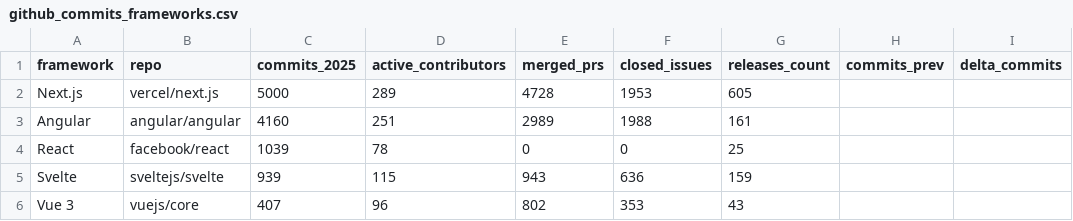
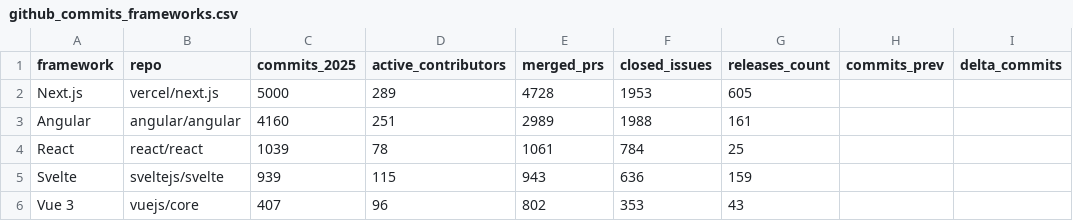
Before and after one commit to Sam-24-dev/Technology-trend-analysis-platform, a CSV file: datos/github_commits_frameworks.csv, drawn as a sheet; only a part is shown; the diff names each change by its address in the sheet, - before the commit and + after, or states it on an @@ line.

Commit message:
fix(data): resolve react github search metrics

```diff
--- a/datos/github_commits_frameworks.csv
+++ b/datos/github_commits_frameworks.csv
-B4 (repo): facebook/react
+B4 (repo): react/react
-E4 (merged_prs): 0
+E4 (merged_prs): 1061
-F4 (closed_issues): 0
+F4 (closed_issues): 784
```
Also changed, not shown: frontend/assets/data/github_commits_frameworks.csv, 2 other files.
